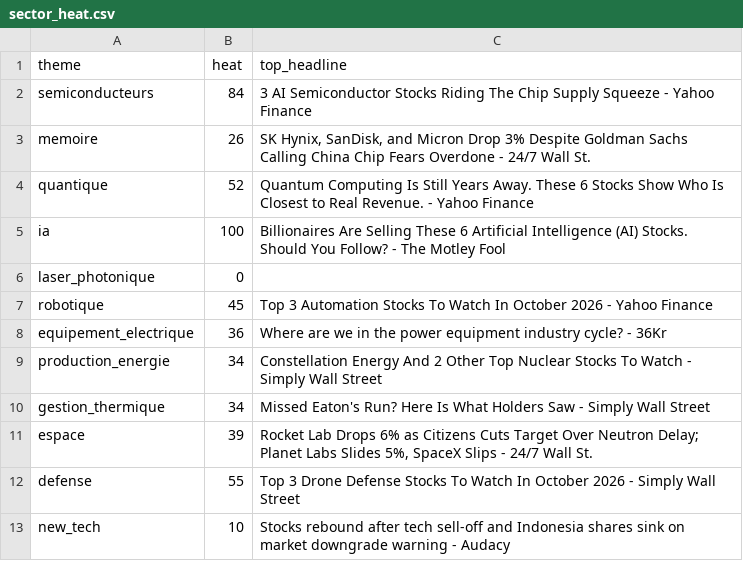
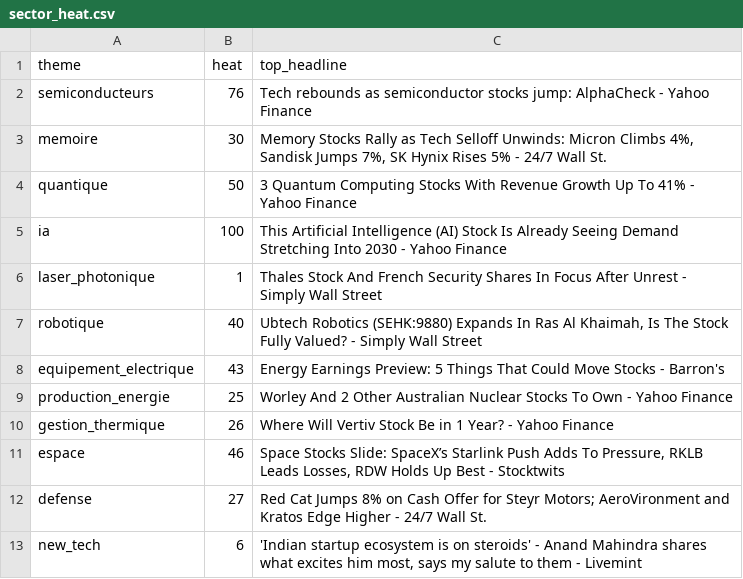
Before and after one commit to ArnaudVarela/TradingScan, a CSV file: dashboard/public/sector_heat.csv, drawn as a sheet.

```diff
--- a/dashboard/public/sector_heat.csv
+++ b/dashboard/public/sector_heat.csv
@@ -1,13 +1,13 @@
 theme,heat,top_headline
-semiconducteurs,84,3 AI Semiconductor Stocks Riding The Chip Supply Squeeze - Yahoo Finance
-memoire,26,"SK Hynix, SanDisk, and Micron Drop 3% Despite Goldman Sachs Calling China Chip Fears Overdone - 24/7 Wall St."
-quantique,52,Quantum Computing Is Still Years Away. These 6 Stocks Show Who Is Closest to Real Revenue. - Yahoo Finance
-ia,100,Billionaires Are Selling These 6 Artificial Intelligence (AI) Stocks. Should You Follow? - The Motley Fool
-laser_photonique,0,
-robotique,45,Top 3 Automation Stocks To Watch In October 2026 - Yahoo Finance
-equipement_electrique,36,Where are we in the power equipment industry cycle? - 36Kr
-production_energie,34,Constellation Energy And 2 Other Top Nuclear Stocks To Watch - Simply Wall Street
-gestion_thermique,34,Missed Eaton's Run? Here Is What Holders Saw - Simply Wall Street
-espace,39,"Rocket Lab Drops 6% as Citizens Cuts Target Over Neutron Delay; Planet Labs Slides 5%, SpaceX Slips - 24/7 Wall St."
-defense,55,Top 3 Drone Defense Stocks To Watch In October 2026 - Simply Wall Street
-new_tech,10,Stocks rebound after tech sell-off and Indonesia shares sink on market downgrade warning - Audacy
+semiconducteurs,76,Tech rebounds as semiconductor stocks jump: AlphaCheck - Yahoo Finance
+memoire,30,"Memory Stocks Rally as Tech Selloff Unwinds: Micron Climbs 4%, Sandisk Jumps 7%, SK Hynix Rises 5% - 24/7 Wall St."
+quantique,50,3 Quantum Computing Stocks With Revenue Growth Up To 41% - Yahoo Finance
+ia,100,This Artificial Intelligence (AI) Stock Is Already Seeing Demand Stretching Into 2030 - Yahoo Finance
+laser_photonique,1,Thales Stock And French Security Shares In Focus After Unrest - Simply Wall Street
+robotique,40,"Ubtech Robotics (SEHK:9880) Expands In Ras Al Khaimah, Is The Stock Fully Valued? - Simply Wall Street"
+equipement_electrique,43,Energy Earnings Preview: 5 Things That Could Move Stocks - Barron's
+production_energie,25,Worley And 2 Other Australian Nuclear Stocks To Own - Yahoo Finance
+gestion_thermique,26,Where Will Vertiv Stock Be in 1 Year? - Yahoo Finance
+espace,46,"Space Stocks Slide: SpaceX’s Starlink Push Adds To Pressure, RKLB Leads Losses, RDW Holds Up Best - Stocktwits"
+defense,27,Red Cat Jumps 8% on Cash Offer for Steyr Motors; AeroVironment and Kratos Edge Higher - 24/7 Wall St.
+new_tech,6,"'Indian startup ecosystem is on steroids' - Anand Mahindra shares what excites him most, says my salute to them - Livemint"
```
Also changed, not shown: dashboard/public/fallen_angel.csv, dashboard/public/market_setups.csv, 6 other files.
